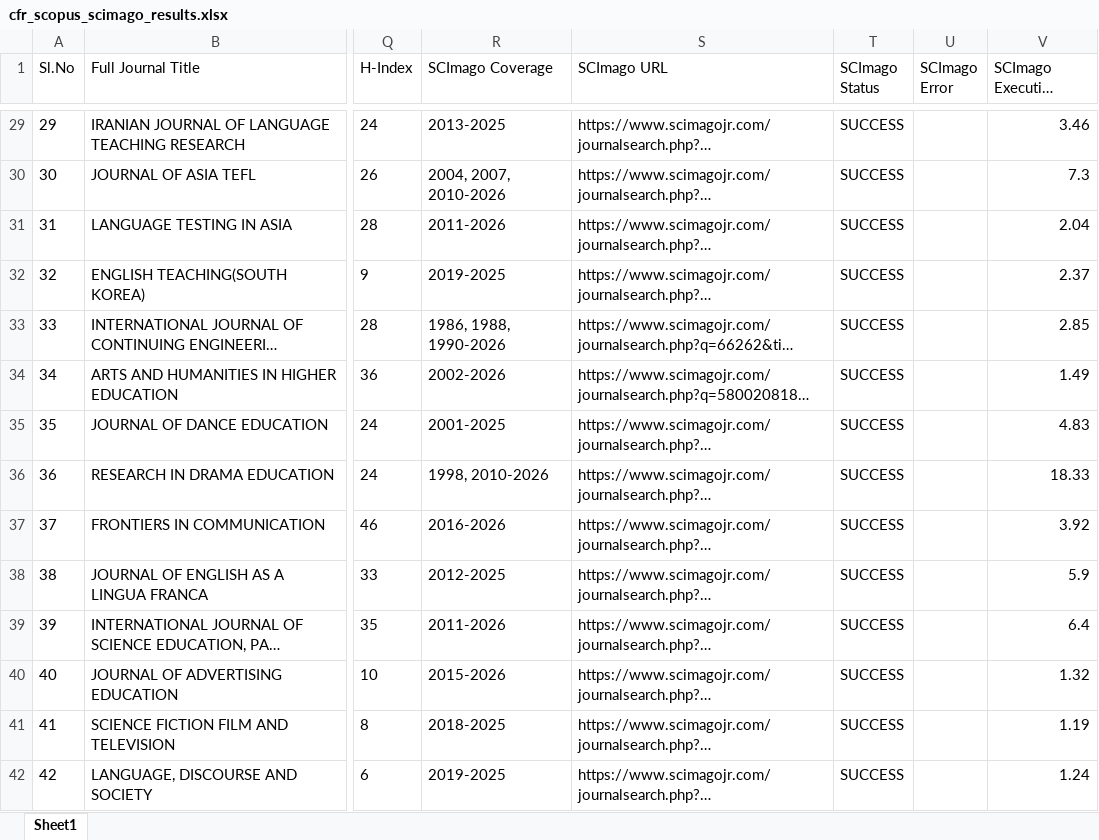
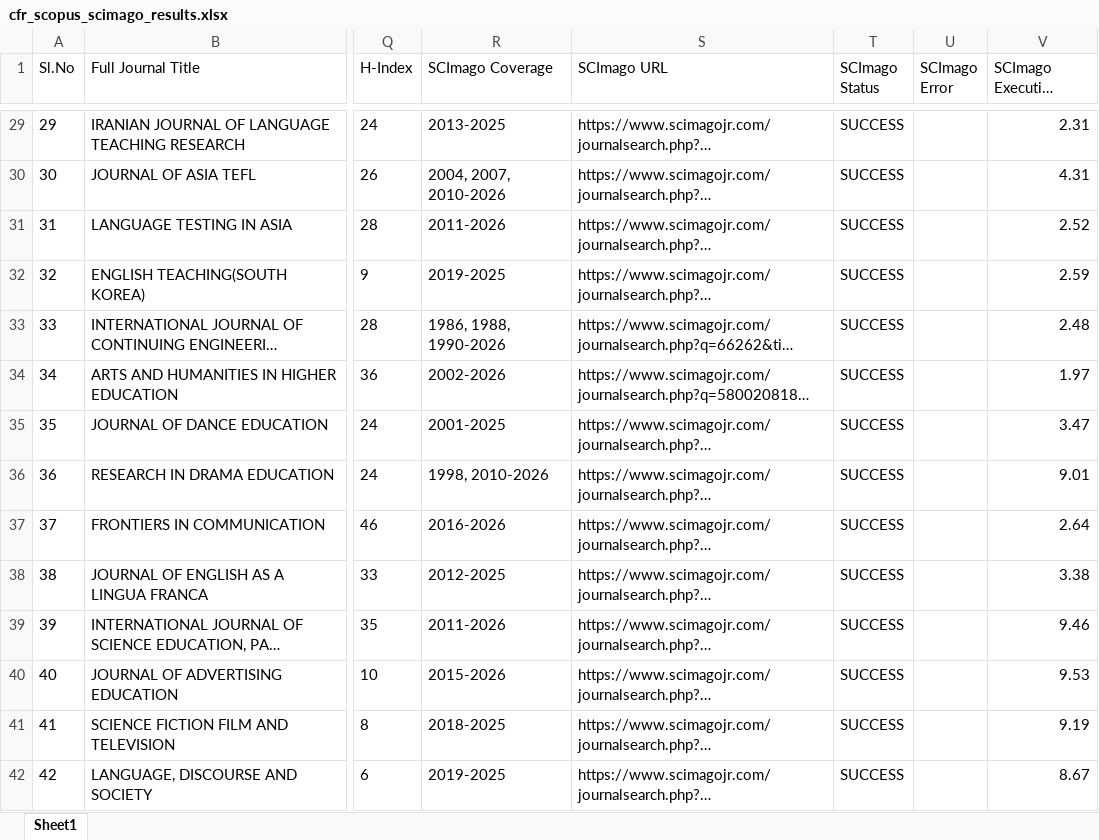
Before and after one commit to NEIL-DANIEL-A/Publication-AID-Project, an Excel workbook: output/cfr_scopus_scimago_results.xlsx, sheet Sheet1, drawn as a sheet; only a part is shown, gaps mark what is left out; long unchanged cells end in …; values as stored, in another font and other column widths than the file's, no borders; the diff covers the shown part only; the diff names each change by its address in the sheet, - before the commit and + after, or states it on an @@ line.

```diff
--- a/output/cfr_scopus_scimago_results.xlsx (sheet Sheet1)
+++ b/output/cfr_scopus_scimago_results.xlsx (sheet Sheet1)
-V29 (SCImago Execution Time (sec)): 3.46
+V29 (SCImago Execution Time (sec)): 2.31
-V30 (SCImago Execution Time (sec)): 7.3
+V30 (SCImago Execution Time (sec)): 4.31
-V31 (SCImago Execution Time (sec)): 2.04
+V31 (SCImago Execution Time (sec)): 2.52
-V32 (SCImago Execution Time (sec)): 2.37
+V32 (SCImago Execution Time (sec)): 2.59
-V33 (SCImago Execution Time (sec)): 2.85
+V33 (SCImago Execution Time (sec)): 2.48
-V34 (SCImago Execution Time (sec)): 1.49
+V34 (SCImago Execution Time (sec)): 1.97
-V35 (SCImago Execution Time (sec)): 4.83
+V35 (SCImago Execution Time (sec)): 3.47
-V36 (SCImago Execution Time (sec)): 18.33
+V36 (SCImago Execution Time (sec)): 9.01
-V37 (SCImago Execution Time (sec)): 3.92
+V37 (SCImago Execution Time (sec)): 2.64
-V38 (SCImago Execution Time (sec)): 5.9
+V38 (SCImago Execution Time (sec)): 3.38
-V39 (SCImago Execution Time (sec)): 6.4
+V39 (SCImago Execution Time (sec)): 9.46
-V40 (SCImago Execution Time (sec)): 1.32
+V40 (SCImago Execution Time (sec)): 9.53
-V41 (SCImago Execution Time (sec)): 1.19
+V41 (SCImago Execution Time (sec)): 9.19
-V42 (SCImago Execution Time (sec)): 1.24
+V42 (SCImago Execution Time (sec)): 8.67
```
Also changed, not shown: 235 edited cells elsewhere in this sheet, 14 other files.
